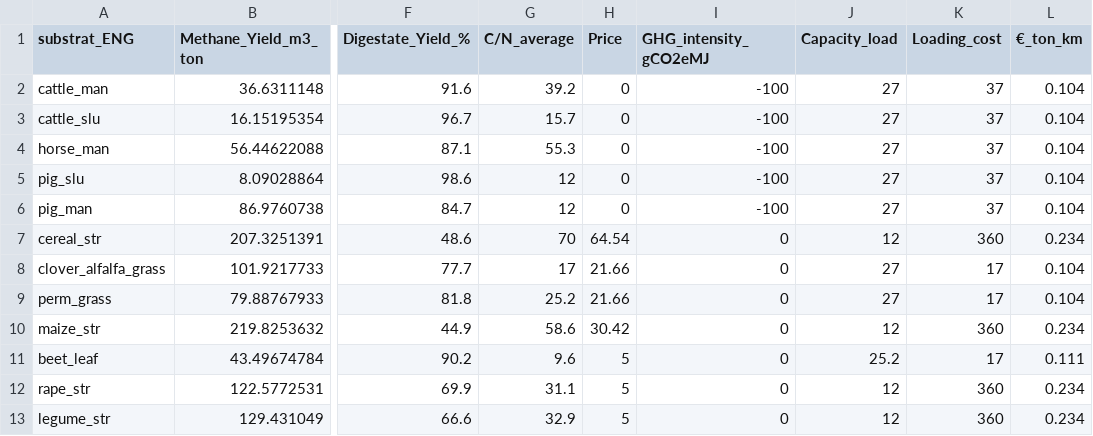
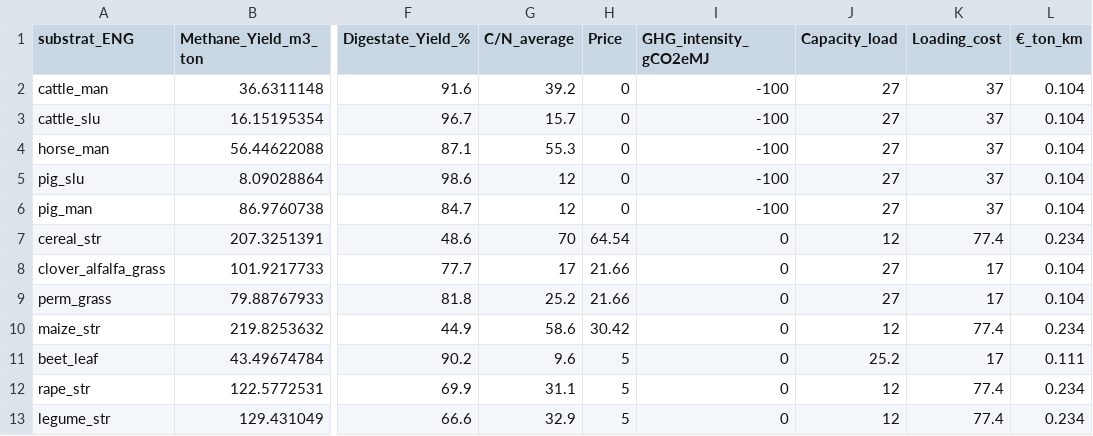
Before and after one commit to fredrikgaarden2000/Master, a CSV file: Feedstock_yields.csv, drawn as a sheet; only a part is shown, gaps mark what is left out; the diff names each change by its address in the sheet, - before the commit and + after, or states it on an @@ line.

```diff
--- a/Feedstock_yields.csv
+++ b/Feedstock_yields.csv
-K7 (Loading_cost): 360
+K7 (Loading_cost): 77.4
-K10 (Loading_cost): 360
+K10 (Loading_cost): 77.4
-K12:K13 (Loading_cost): 360
+K12:K13 (Loading_cost): 77.4
```
Also changed, not shown: 13 other files.
